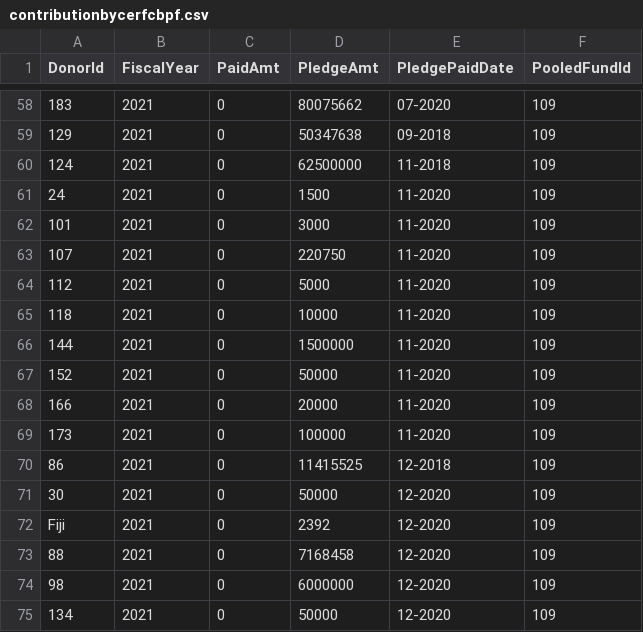
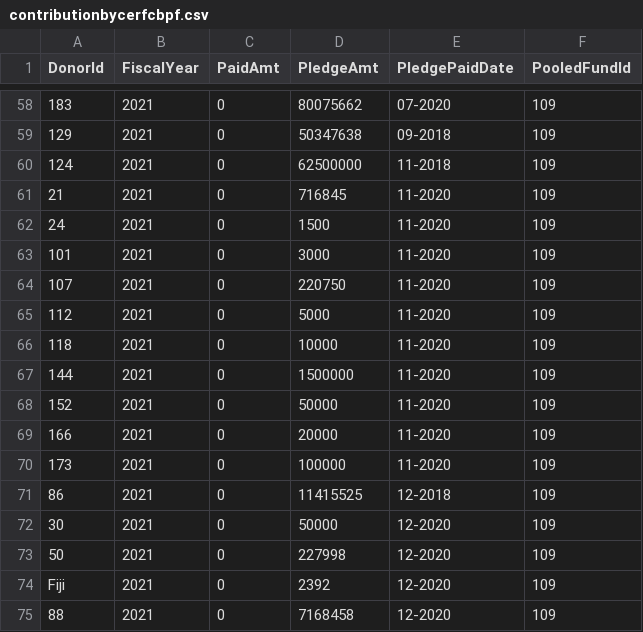
Before and after one commit to CBPFGMS/pf-onebi-data, a CSV file: contributionbycerfcbpf.csv, drawn as a sheet; only a part is shown, gaps mark what is left out; the shorter side is filled out with more unchanged rows; the diff names each change by its address in the sheet, - before the commit and + after, or states it on an @@ line.

```diff
--- a/contributionbycerfcbpf.csv
+++ b/contributionbycerfcbpf.csv
+row 61: 21 | 2021 | 0 | 716845 | 11-2020 | 109
+row 73: 50 | 2021 | 0 | 227998 | 12-2020 | 109
```
Also changed, not shown: 1 other file.
